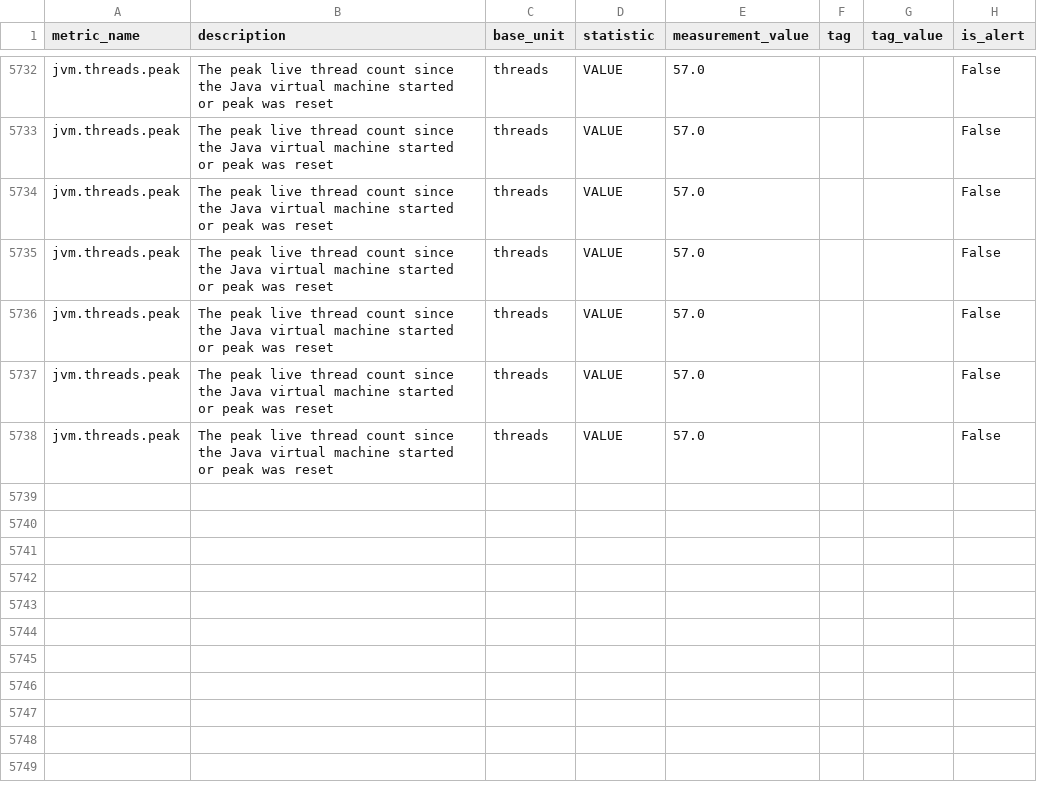
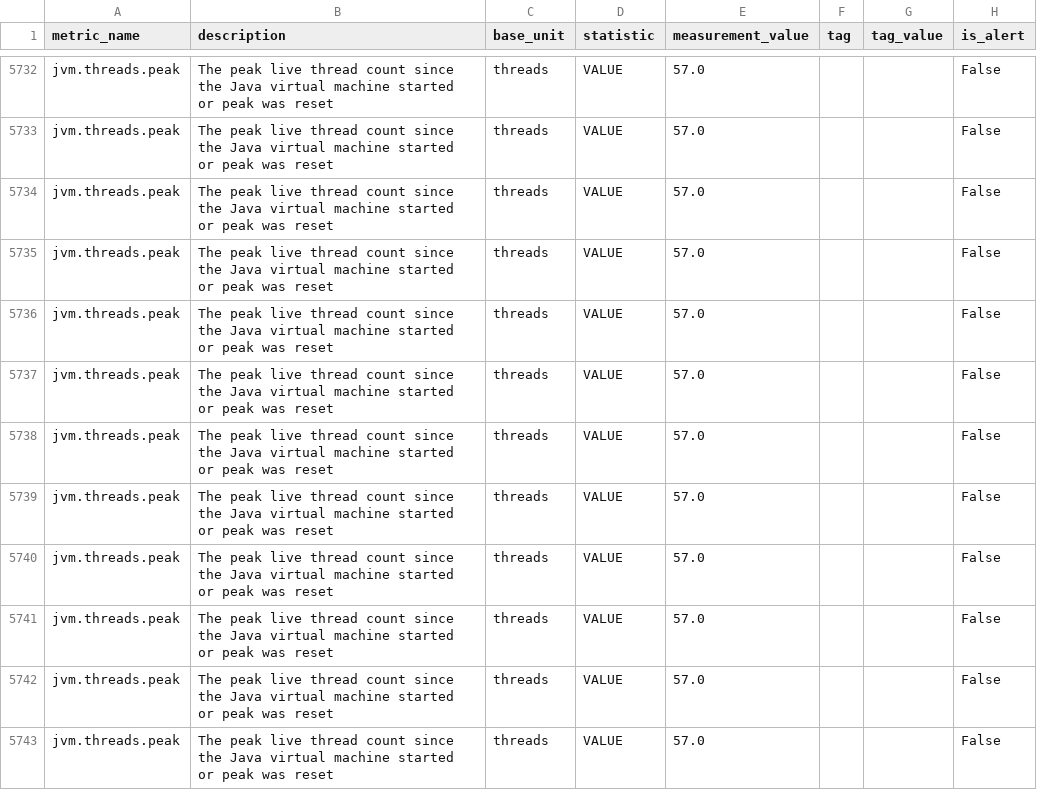
Before and after one commit to DarlanNoetzold/healthcheck_API, a CSV file: cython_impl/metrics_from_database/jvm_threads_peak.csv, drawn as a sheet; only a part is shown, gaps mark what is left out.

```diff
--- a/cython_impl/metrics_from_database/jvm_threads_peak.csv
+++ b/cython_impl/metrics_from_database/jvm_threads_peak.csv
@@ -5738 +5738,6 @@ jvm.threads.peak,The peak live thread count since the Java virtual machine start
 jvm.threads.peak,The peak live thread count since the Java virtual machine started or peak was reset,threads,VALUE,57.0,,,False
+jvm.threads.peak,The peak live thread count since the Java virtual machine started or peak was reset,threads,VALUE,57.0,,,False
+jvm.threads.peak,The peak live thread count since the Java virtual machine started or peak was reset,threads,VALUE,57.0,,,False
+jvm.threads.peak,The peak live thread count since the Java virtual machine started or peak was reset,threads,VALUE,57.0,,,False
+jvm.threads.peak,The peak live thread count since the Java virtual machine started or peak was reset,threads,VALUE,57.0,,,False
+jvm.threads.peak,The peak live thread count since the Java virtual machine started or peak was reset,threads,VALUE,57.0,,,False
```
Also changed, not shown: cython_impl/metrics_from_database/jvm_classes_loaded.csv, cython_impl/metrics_from_database/jvm_compilation_time.csv, 26 other files.
